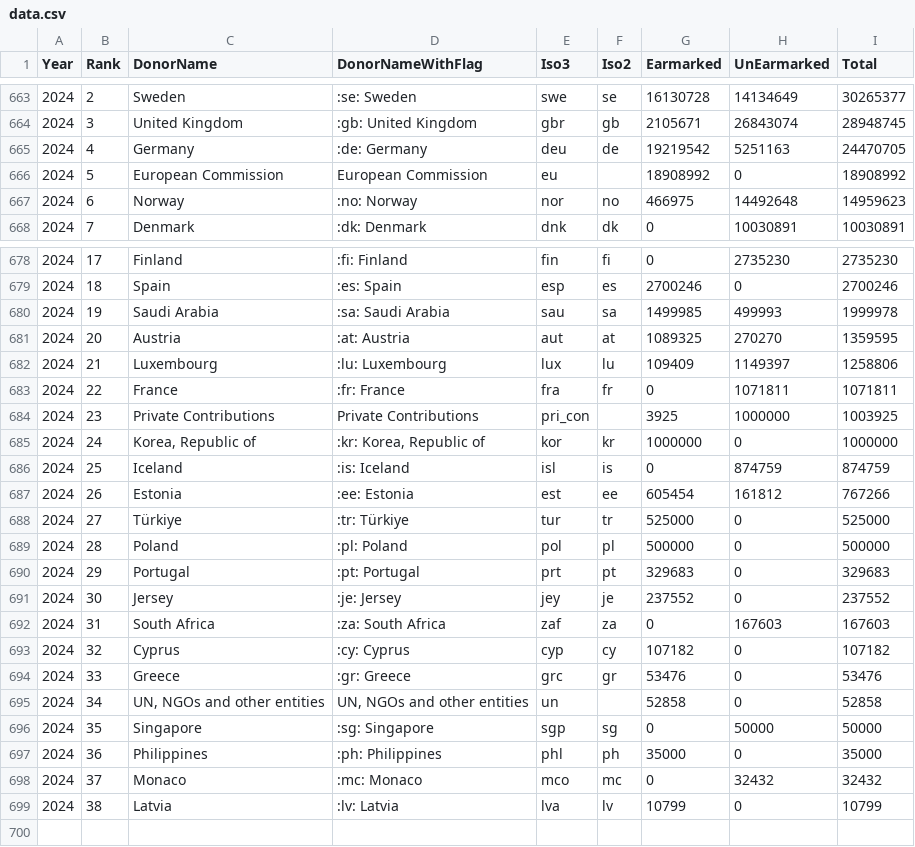
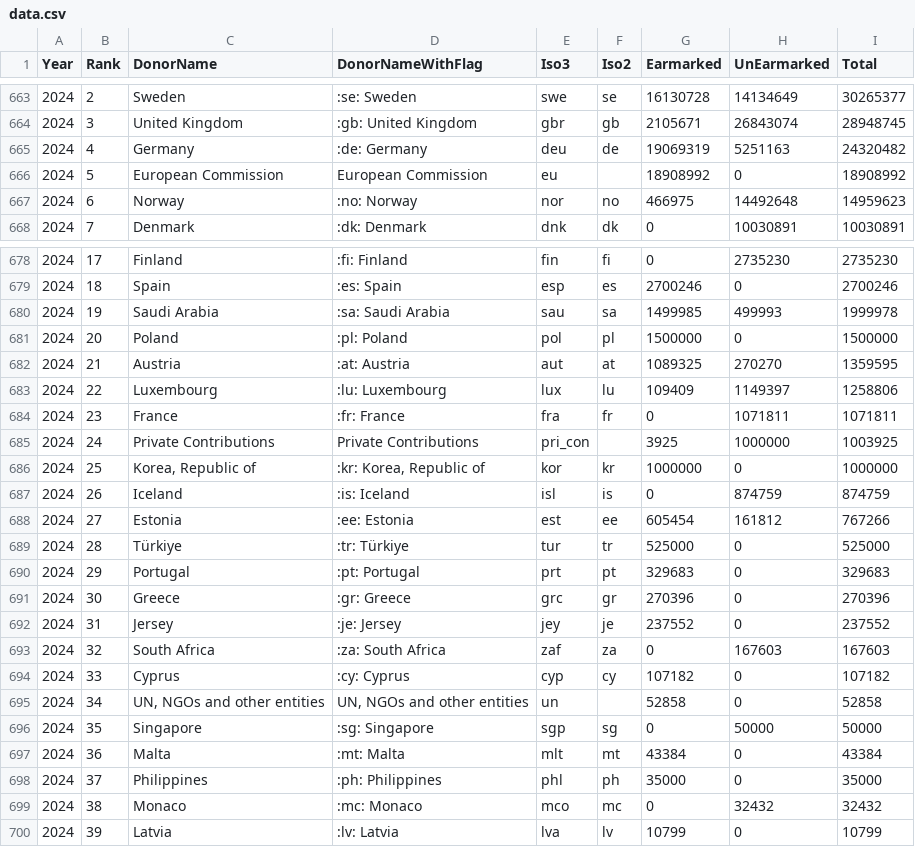
Before and after one commit to UN-OCHA/oct-donors-to-csv, a CSV file: data.csv, drawn as a sheet; only a part is shown, gaps mark what is left out; the diff covers the shown part only.

```diff
--- a/data.csv
+++ b/data.csv
@@ -664,3 +664,3 @@
 2024,"3","United Kingdom",":gb: United Kingdom","gbr","gb","2105671","26843074","28948745"
-2024,"4","Germany",":de: Germany","deu","de","19219542","5251163","24470705"
+2024,"4","Germany",":de: Germany","deu","de","19069319","5251163","24320482"
 2024,"5","European Commission","European Commission","eu","","18908992","0","18908992"
@@ -680,20 +680,21 @@
 2024,"19","Saudi Arabia",":sa: Saudi Arabia","sau","sa","1499985","499993","1999978"
-2024,"20","Austria",":at: Austria","aut","at","1089325","270270","1359595"
-2024,"21","Luxembourg",":lu: Luxembourg","lux","lu","109409","1149397","1258806"
-2024,"22","France",":fr: France","fra","fr","0","1071811","1071811"
-2024,"23","Private Contributions","Private Contributions","pri_con","","3925","1000000","1003925"
-2024,"24","Korea, Republic of",":kr: Korea, Republic of","kor","kr","1000000","0","1000000"
-2024,"25","Iceland",":is: Iceland","isl","is","0","874759","874759"
-2024,"26","Estonia",":ee: Estonia","est","ee","605454","161812","767266"
-2024,"27","Türkiye",":tr: Türkiye","tur","tr","525000","0","525000"
-2024,"28","Poland",":pl: Poland","pol","pl","500000","0","500000"
+2024,"20","Poland",":pl: Poland","pol","pl","1500000","0","1500000"
+2024,"21","Austria",":at: Austria","aut","at","1089325","270270","1359595"
+2024,"22","Luxembourg",":lu: Luxembourg","lux","lu","109409","1149397","1258806"
+2024,"23","France",":fr: France","fra","fr","0","1071811","1071811"
+2024,"24","Private Contributions","Private Contributions","pri_con","","3925","1000000","1003925"
+2024,"25","Korea, Republic of",":kr: Korea, Republic of","kor","kr","1000000","0","1000000"
+2024,"26","Iceland",":is: Iceland","isl","is","0","874759","874759"
+2024,"27","Estonia",":ee: Estonia","est","ee","605454","161812","767266"
+2024,"28","Türkiye",":tr: Türkiye","tur","tr","525000","0","525000"
 2024,"29","Portugal",":pt: Portugal","prt","pt","329683","0","329683"
-2024,"30","Jersey",":je: Jersey","jey","je","237552","0","237552"
-2024,"31","South Africa",":za: South Africa","zaf","za","0","167603","167603"
-2024,"32","Cyprus",":cy: Cyprus","cyp","cy","107182","0","107182"
-2024,"33","Greece",":gr: Greece","grc","gr","53476","0","53476"
+2024,"30","Greece",":gr: Greece","grc","gr","270396","0","270396"
+2024,"31","Jersey",":je: Jersey","jey","je","237552","0","237552"
+2024,"32","South Africa",":za: South Africa","zaf","za","0","167603","167603"
+2024,"33","Cyprus",":cy: Cyprus","cyp","cy","107182","0","107182"
 2024,"34","UN, NGOs and other entities","UN, NGOs and other entities","un","","52858","0","52858"
 2024,"35","Singapore",":sg: Singapore","sgp","sg","0","50000","50000"
-2024,"36","Philippines",":ph: Philippines","phl","ph","35000","0","35000"
-2024,"37","Monaco",":mc: Monaco","mco","mc","0","32432","32432"
-2024,"38","Latvia",":lv: Latvia","lva","lv","10799","0","10799"
+2024,"36","Malta",":mt: Malta","mlt","mt","43384","0","43384"
+2024,"37","Philippines",":ph: Philippines","phl","ph","35000","0","35000"
+2024,"38","Monaco",":mc: Monaco","mco","mc","0","32432","32432"
+2024,"39","Latvia",":lv: Latvia","lva","lv","10799","0","10799"
```
Also changed, not shown: 2 edited cells elsewhere in this file, data_2024.csv.
